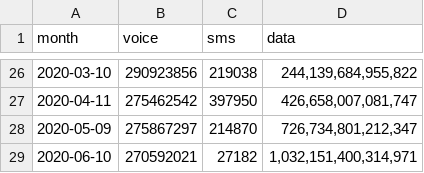
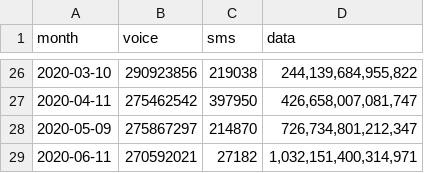
Before and after one commit to continuousGT/2100, a CSV file: dist/tot_usage2018.csv, drawn as a sheet; only a part is shown, gaps mark what is left out.

```diff
--- a/dist/tot_usage2018.csv
+++ b/dist/tot_usage2018.csv
@@ -28,2 +28,2 @@ month,voice,sms,data
 2020-05-09,275867297,214870,"726,734,801,212,347"
-2020-06-10,270592021,27182,"1,032,151,400,314,971"
+2020-06-11,270592021,27182,"1,032,151,400,314,971"
```
Also changed, not shown: dist/awn_usage2018.csv.
